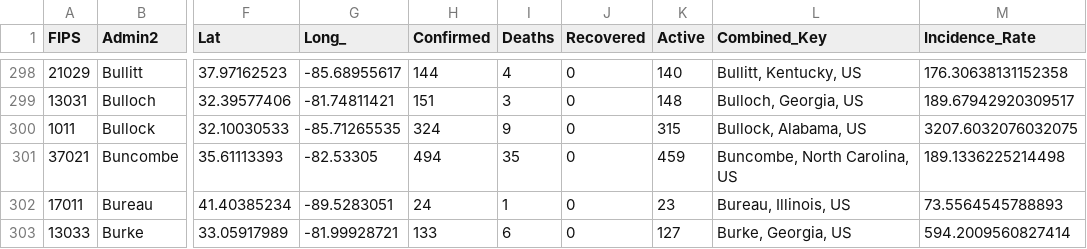
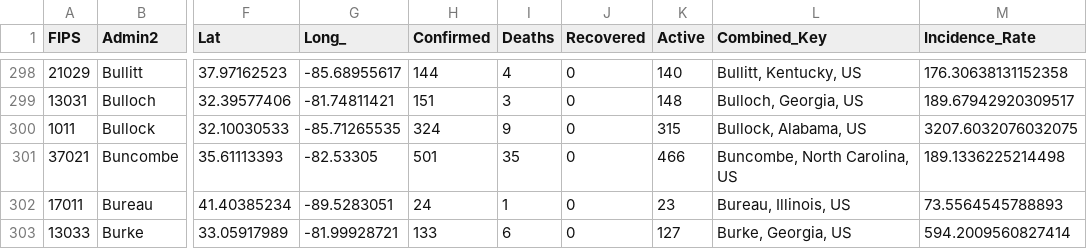
Before and after one commit to rdenadai/covid-19-stats, a CSV file: data/covid-19/world/06-21-2020.csv, drawn as a sheet; only a part is shown, gaps mark what is left out; the diff covers the shown part only; the diff names each change by its address in the sheet, - before the commit and + after, or states it on an @@ line.

```diff
--- a/data/covid-19/world/06-21-2020.csv
+++ b/data/covid-19/world/06-21-2020.csv
-H301 (Confirmed): 494
+H301 (Confirmed): 501
-K301 (Active): 459
+K301 (Active): 466
```
Also changed, not shown: 160 edited cells elsewhere in this file, 5 other files.
